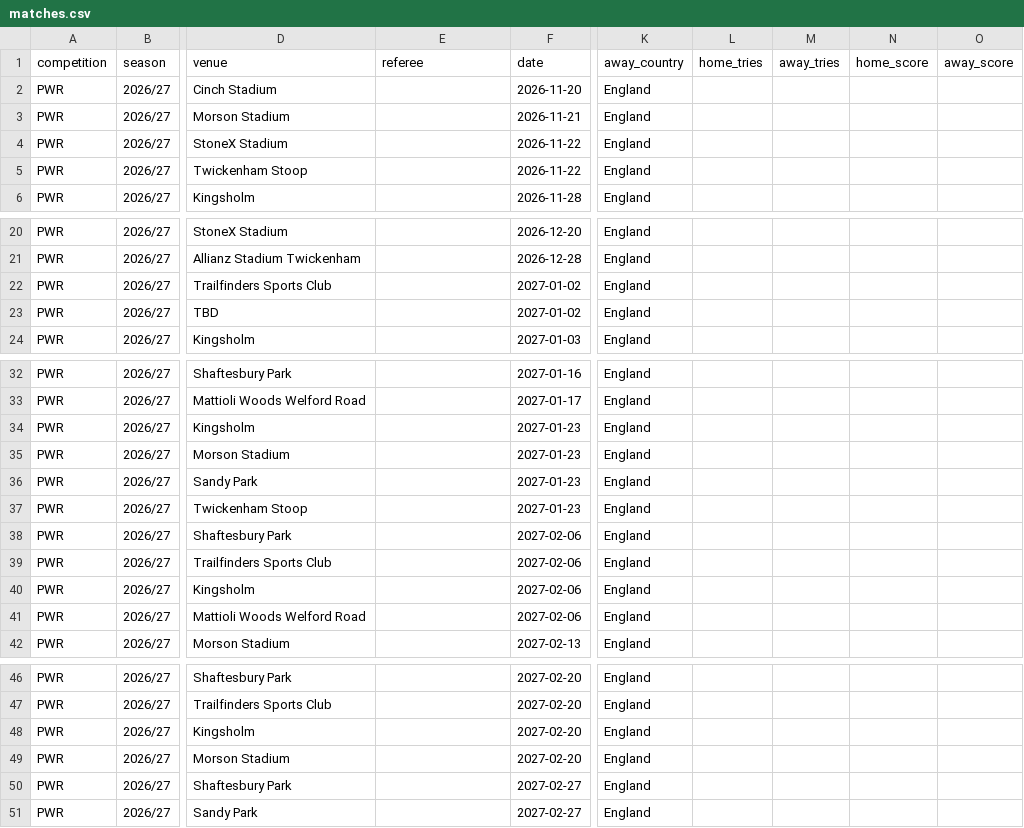
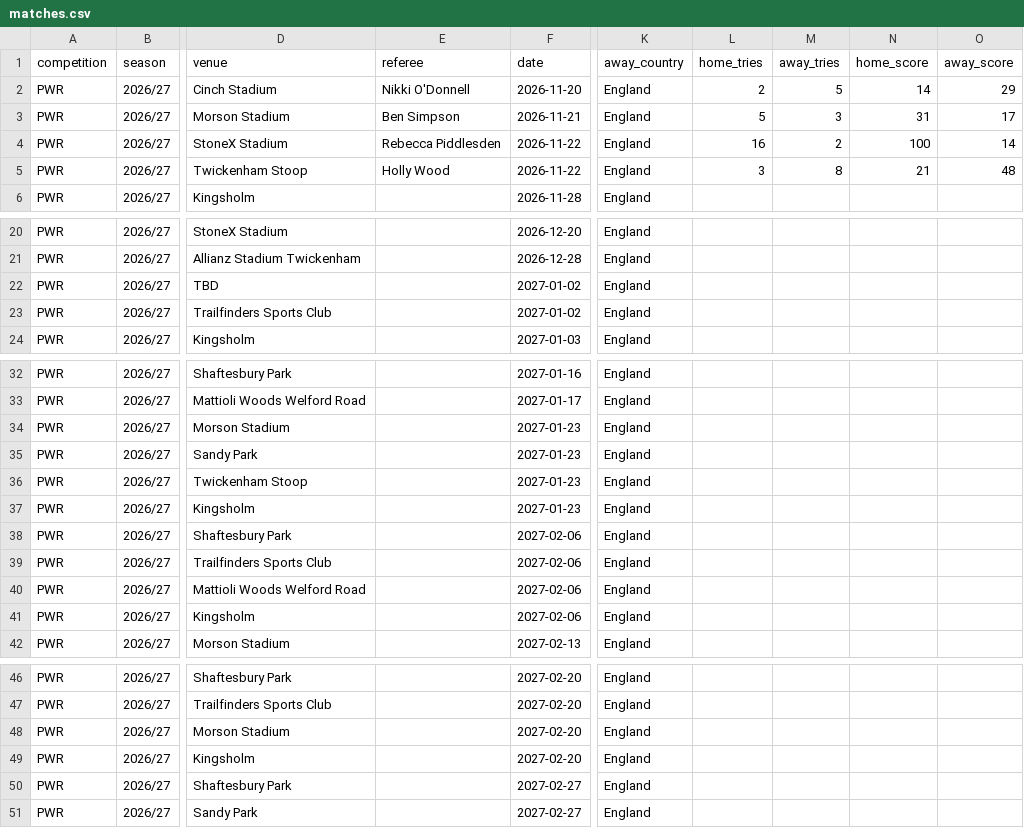
Before and after one commit to davewalker5/RugbyTracker, a CSV file: data/imports/PWR-2026-27/matches.csv, drawn as a sheet; only a part is shown, gaps mark what is left out; the diff covers the shown part only; the diff names each change by its address in the sheet, - before the commit and + after, or states it on an @@ line.

Commit message:
Updated PWR 26/27 data

```diff
--- a/data/imports/PWR-2026-27/matches.csv
+++ b/data/imports/PWR-2026-27/matches.csv
-E2 (referee): (empty)
+E2 (referee): Nikki O'Donnell
-L2 (home_tries): (empty)
+L2 (home_tries): 2
-M2 (away_tries): (empty)
+M2 (away_tries): 5
-N2 (home_score): (empty)
+N2 (home_score): 14
-O2 (away_score): (empty)
+O2 (away_score): 29
-E3 (referee): (empty)
+E3 (referee): Ben Simpson
-L3 (home_tries): (empty)
+L3 (home_tries): 5
-M3 (away_tries): (empty)
+M3 (away_tries): 3
-N3 (home_score): (empty)
+N3 (home_score): 31
-O3 (away_score): (empty)
+O3 (away_score): 17
-E4 (referee): (empty)
+E4 (referee): Rebecca Piddlesden
-L4 (home_tries): (empty)
+L4 (home_tries): 16
-M4 (away_tries): (empty)
+M4 (away_tries): 2
-N4 (home_score): (empty)
+N4 (home_score): 100
-O4 (away_score): (empty)
+O4 (away_score): 14
-E5 (referee): (empty)
+E5 (referee): Holly Wood
-L5 (home_tries): (empty)
+L5 (home_tries): 3
-M5 (away_tries): (empty)
+M5 (away_tries): 8
-N5 (home_score): (empty)
+N5 (home_score): 21
-O5 (away_score): (empty)
+O5 (away_score): 48
@@ row 23 moved to row 22: PWR @@
@@ row 34 moved to row 37: PWR @@
@@ row 41 moved to row 40: PWR @@
@@ row 49 moved to row 48: PWR @@
```
Also changed, not shown: 3 moved rows elsewhere in this file, data/imports/PWR-2026-27/venues.csv, 1 other file.
